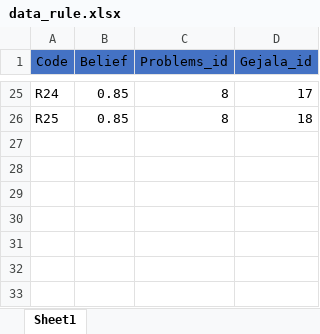
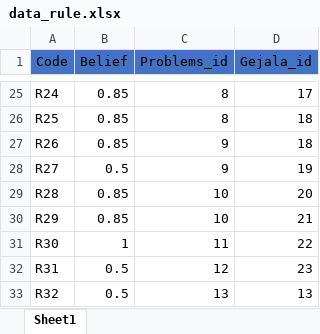
Before and after one commit to dimasarestuprasmanto/sistemdiagnosis, an Excel workbook: assets/file/data_rule.xlsx, sheet Sheet1, drawn as a sheet; only a part is shown, gaps mark what is left out; values as stored, in another font and other column widths than the file's, no borders; the diff names each change by its address in the sheet, - before the commit and + after, or states it on an @@ line.

Commit message:
updt

```diff
--- a/assets/file/data_rule.xlsx (sheet Sheet1)
+++ b/assets/file/data_rule.xlsx (sheet Sheet1)
+row 27: R26 | 0.85 | 9 | 18
+row 28: R27 | 0.5 | 9 | 19
+row 29: R28 | 0.85 | 10 | 20
+row 30: R29 | 0.85 | 10 | 21
+row 31: R30 | 1 | 11 | 22
+row 32: R31 | 0.5 | 12 | 23
+row 33: R32 | 0.5 | 13 | 13
```
